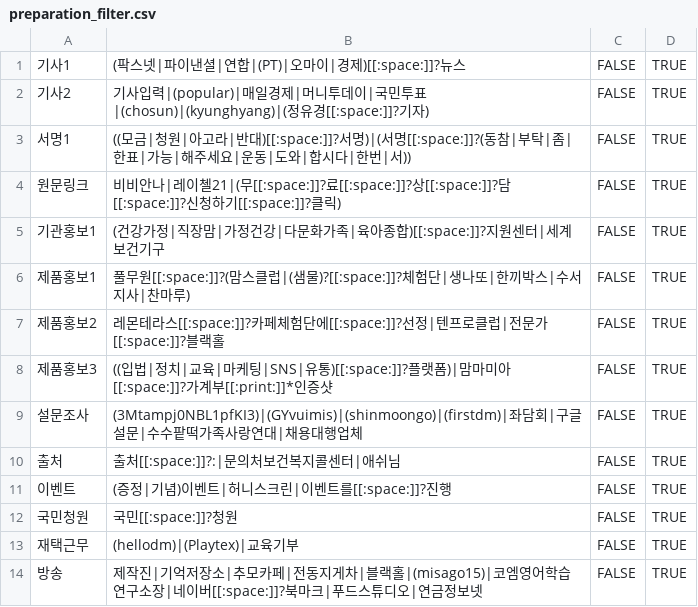
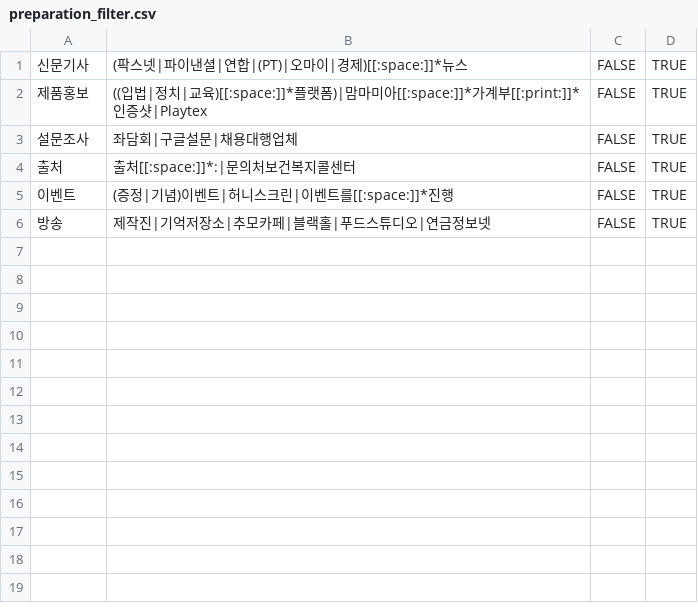
Before and after one commit to bit2r/bitTA, a CSV file: inst/meta/preparation_filter.csv, drawn as a sheet.

Commit message:
filter_text()에 as_logical 인수를 추가 (#14)

```diff
--- a/inst/meta/preparation_filter.csv
+++ b/inst/meta/preparation_filter.csv
@@ -1,14 +1,6 @@
-"기사1","(팍스넷|파이낸셜|연합|(PT)|오마이|경제)[[:space:]]?뉴스",FALSE,TRUE
-"기사2","기사입력|(popular)|매일경제|머니투데이|국민투표|(chosun)|(kyunghyang)|(정유경[[:space:]]?기자)",FALSE,TRUE
-"서명1","((모금|청원|아고라|반대)[[:space:]]?서명)|(서명[[:space:]]?(동참|부탁|좀|한표|가능|해주세요|운동|도와|합시다|한번|서))",FALSE,TRUE
-"원문링크","비비안나|레이첼21|(무[[:space:]]?료[[:space:]]?상[[:space:]]?담[[:space:]]?신청하기[[:space:]]?클릭)",FALSE,TRUE
-"기관홍보1","(건강가정|직장맘|가정건강|다문화가족|육아종합)[[:space:]]?지원센터|세계보건기구",FALSE,TRUE
-"제품홍보1","풀무원[[:space:]]?(맘스클럽|(샘물)?[[:space:]]?체험단|생나또|한끼박스|수서지사|찬마루)",FALSE,TRUE
-"제품홍보2","레몬테라스[[:space:]]?카페체험단에[[:space:]]?선정|텐프로클럽|전문가[[:space:]]?블랙홀",FALSE,TRUE
-"제품홍보3","((입법|정치|교육|마케팅|SNS|유통)[[:space:]]?플랫폼)|맘마미아[[:space:]]?가계부[[:print:]]*인증샷",FALSE,TRUE
-"설문조사","(3Mtampj0NBL1pfKI3)|(GYvuimis)|(shinmoongo)|(firstdm)|좌담회|구글설문|수수팥떡가족사랑연대|채용대행업체",FALSE,TRUE
-"출처","출처[[:space:]]?:|문의처보건복지콜센터|애쉬님",FALSE,TRUE
-"이벤트","(증정|기념)이벤트|허니스크린|이벤트를[[:space:]]?진행",FALSE,TRUE
-"국민청원","국민[[:space:]]?청원",FALSE,TRUE
-"재택근무","(hellodm)|(Playtex)|교육기부",FALSE,TRUE
-"방송","제작진|기억저장소|추모카페|전동지게차|블랙홀|(misago15)|코엠영어학습연구소장|네이버[[:space:]]?북마크|푸드스튜디오|연금정보넷",FALSE,TRUE
+"신문기사","(팍스넷|파이낸셜|연합|(PT)|오마이|경제)[[:space:]]*뉴스",FALSE,TRUE
+"제품홍보","((입법|정치|교육)[[:space:]]*플랫폼)|맘마미아[[:space:]]*가계부[[:print:]]*인증샷|Playtex",FALSE,TRUE
+"설문조사","좌담회|구글설문|채용대행업체",FALSE,TRUE
+"출처","출처[[:space:]]*:|문의처보건복지콜센터",FALSE,TRUE
+"이벤트","(증정|기념)이벤트|허니스크린|이벤트를[[:space:]]*진행",FALSE,TRUE
+"방송","제작진|기억저장소|추모카페|블랙홀|푸드스튜디오|연금정보넷",FALSE,TRUE
```
Also changed, not shown: 7 other files.
